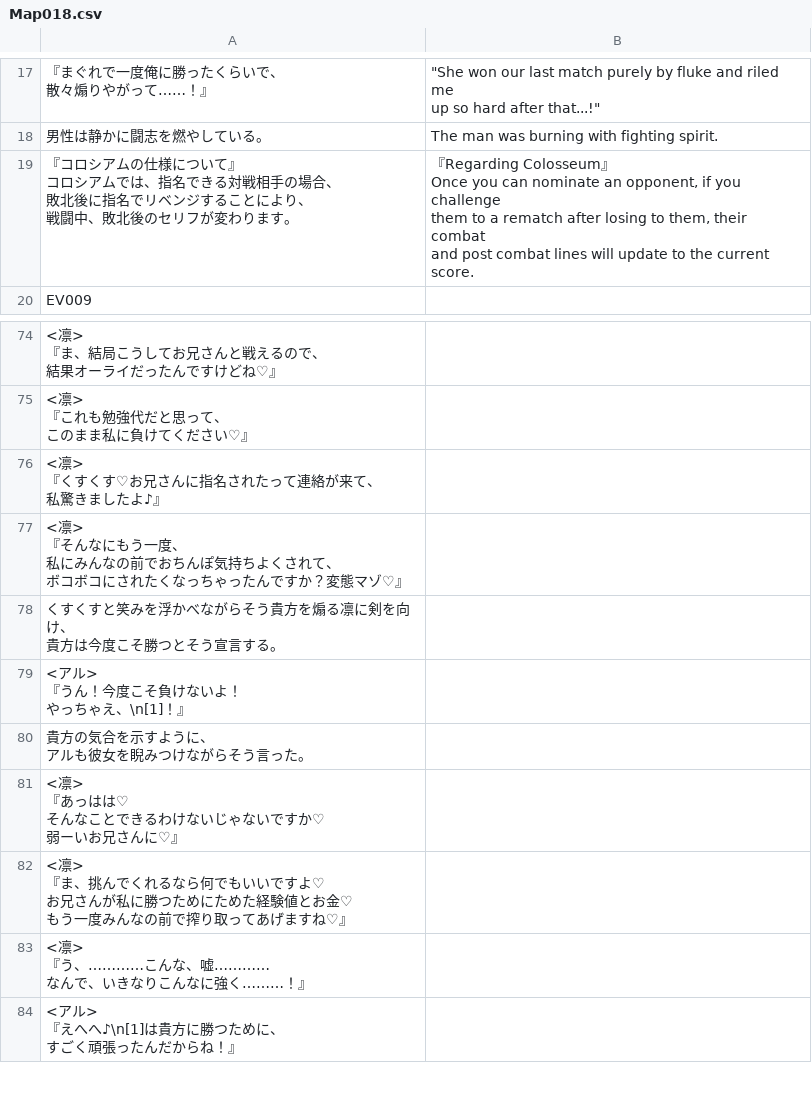
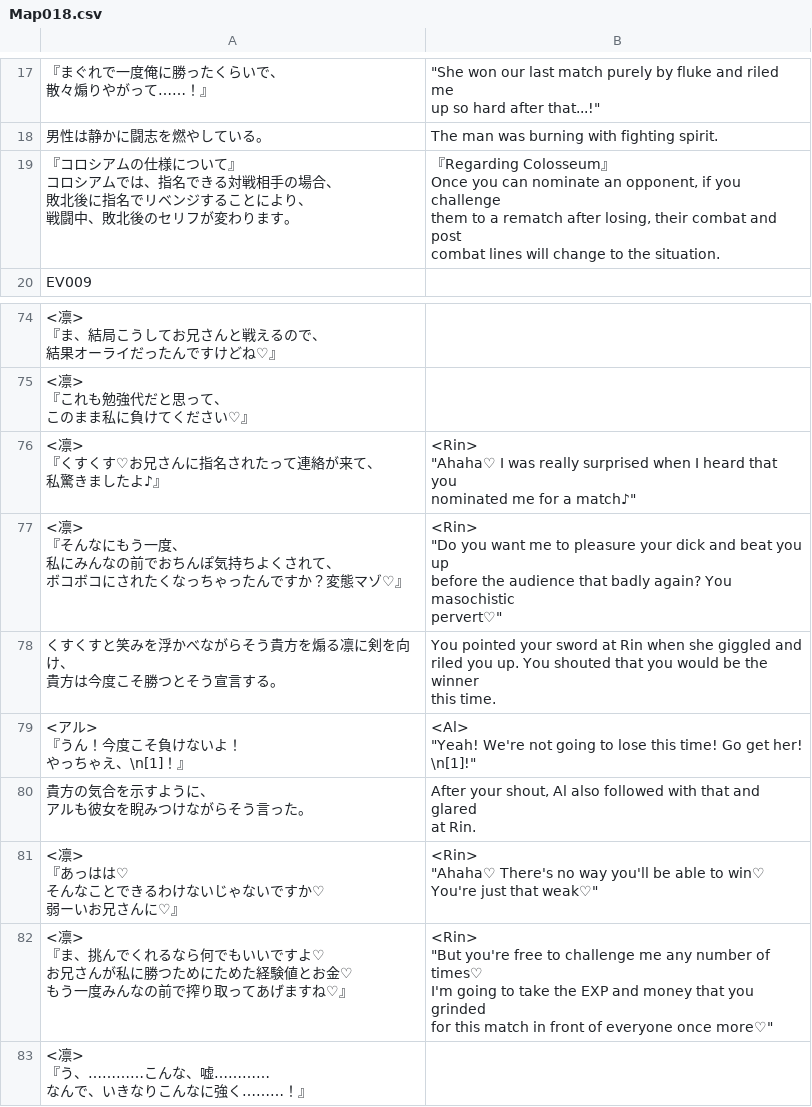
Before and after one commit to PummelsTL/TowerOfAlfimia, a CSV file: www/data/Map018.csv, drawn as a sheet; only a part is shown, gaps mark what is left out; the shorter side is filled out with more unchanged rows; ↵ is a line break in a cell; the diff names each change by its address in the sheet, - before the commit and + after, or states it on an @@ line.

Commit message:
Arena waiting room, Rin rematch pre combat

```diff
--- a/www/data/Map018.csv
+++ b/www/data/Map018.csv
-B19: …rematch after losing to them, their combat ↵ and post combat lines will update to the current score.
+B19: …rematch after losing, their combat and post ↵ combat lines will change to the situation.
-B76: (empty)
+B76: <Rin> ↵ "Ahaha♡ I was really surprised when I heard that you ↵ nominated me for a match♪"
-B77: (empty)
+B77: <Rin> ↵ "Do you want me to pleasure your dick and beat you up ↵ before the audience that badly again? You masochistic ↵ pervert♡"
-B78: (empty)
+B78: You pointed your sword at Rin when she giggled and ↵ riled you up. You shouted that you would be the winner ↵ this time.
-B79: (empty)
+B79: <Al> ↵ "Yeah! We're not going to lose this time! Go get her! ↵ \n[1]!"
-B80: (empty)
+B80: After your shout, Al also followed with that and glared ↵ at Rin.
-B81: (empty)
+B81: <Rin> ↵ "Ahaha♡ There's no way you'll be able to win♡ ↵ You're just that weak♡"
-B82: (empty)
+B82: <Rin> ↵ "But you're free to challenge me any number of times♡ ↵ I'm going to take the EXP and money that you grinded ↵ for this match in front of everyone once more♡"
```
